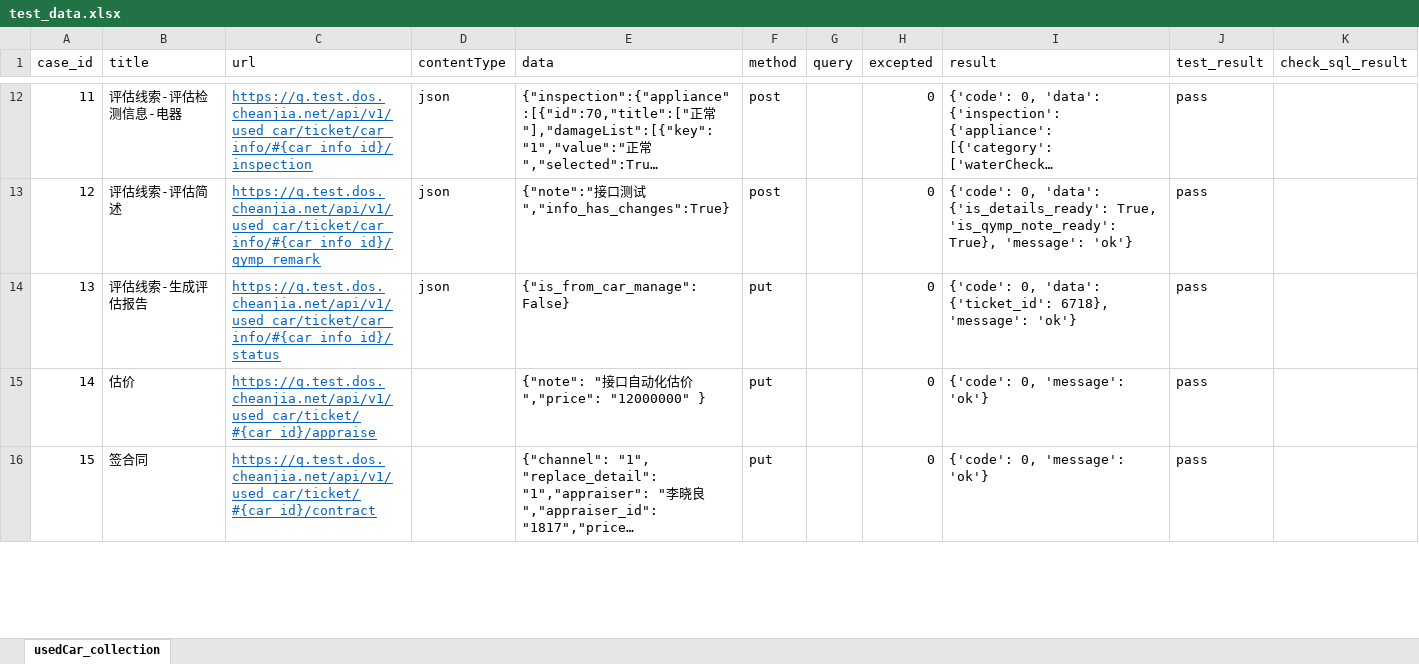
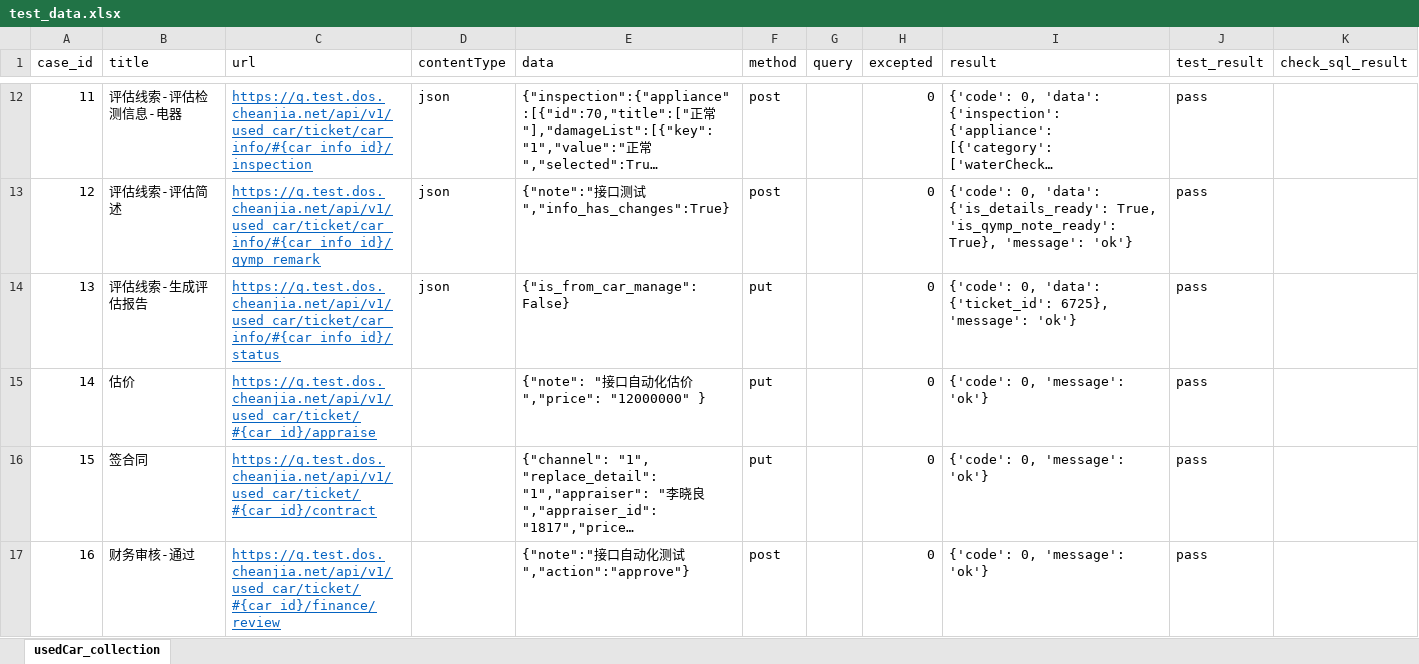
Before and after one commit to simin999/siminTest, an Excel workbook: test_data/test_data.xlsx, sheet usedCar_collection, drawn as a sheet; only a part is shown, gaps mark what is left out; long unchanged cells end in …; values as stored, in another font and other column widths than the file's, no borders; the diff covers the shown part only; the diff names each change by its address in the sheet, - before the commit and + after, or states it on an @@ line.

Commit message:
接口重构后维护

```diff
--- a/test_data/test_data.xlsx (sheet usedCar_collection)
+++ b/test_data/test_data.xlsx (sheet usedCar_collection)
-I14 (result): …'data': {'ticket_id': 6718}, 'message': 'ok'}
+I14 (result): …'data': {'ticket_id': 6725}, 'message': 'ok'}
+row 17: 16 | 财务审核-通过 | https://q.test.dos.cheanjia.net/api/v1/used_car/ticket/#{car_id}/finance/review |  | {"note":"接口自动化测试","action":"approve"} | post |  | 0 | {'code': 0, 'message': 'ok'} | pass
```
Also changed, not shown: 2 removed rows and 11 edited cells elsewhere in this sheet.
